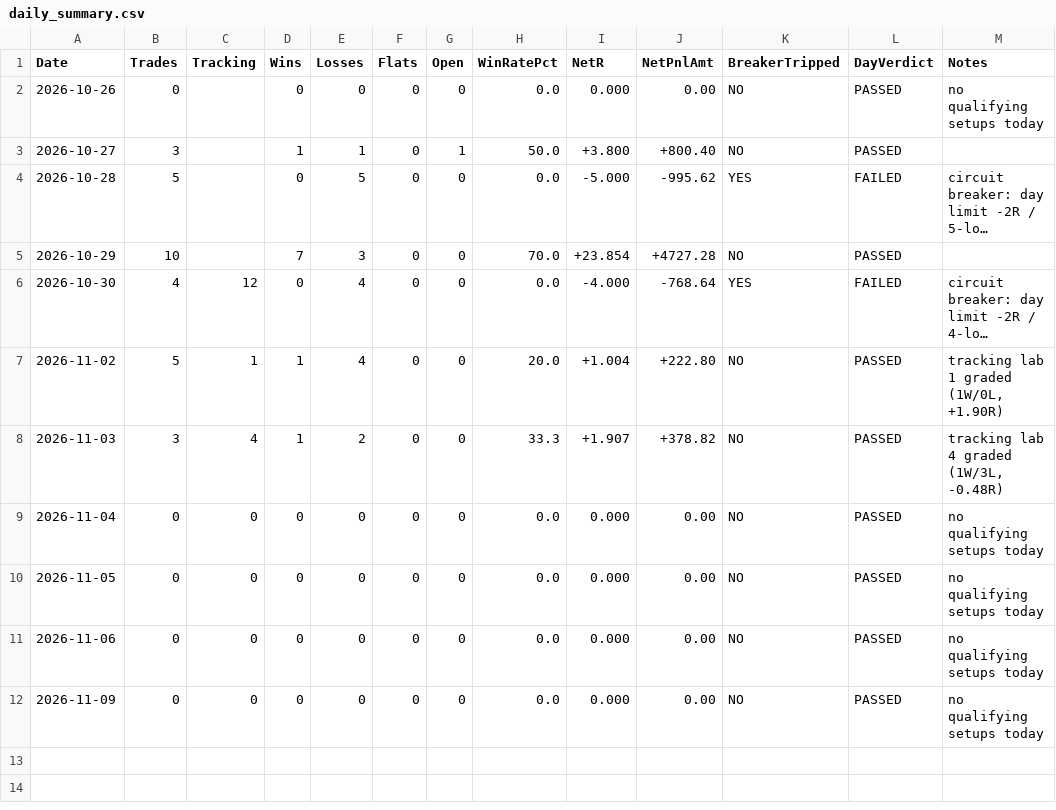
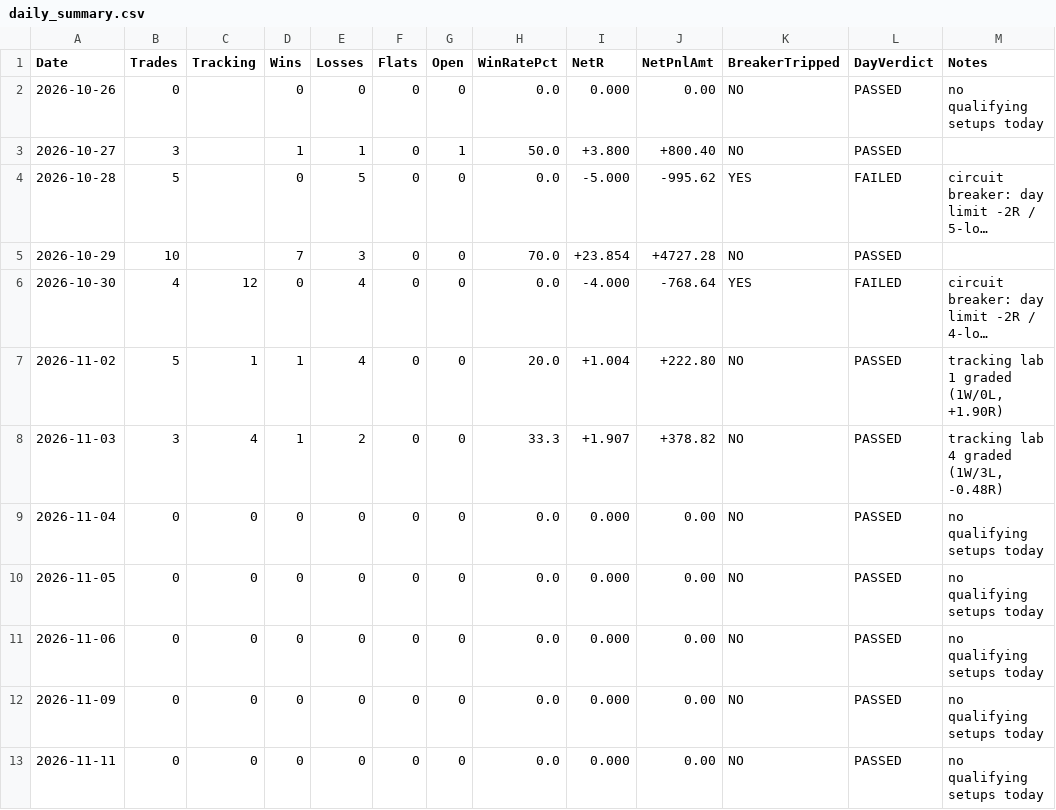
Before and after one commit to ramcruise1000/nse-scanner, a CSV file: journal/daily_summary.csv, drawn as a sheet; long unchanged cells end in ….

```diff
--- a/journal/daily_summary.csv
+++ b/journal/daily_summary.csv
@@ -12 +12,2 @@ Date,Trades,Tracking,Wins,Losses,Flats,Open,WinRatePct,NetR,NetPnlAmt,BreakerTri
 2026-11-09,0,0,0,0,0,0,0.0,0.000,0.00,NO,PASSED,no qualifying setups today
+2026-11-11,0,0,0,0,0,0,0.0,0.000,0.00,NO,PASSED,no qualifying setups today
```
Also changed, not shown: 2 other files.
